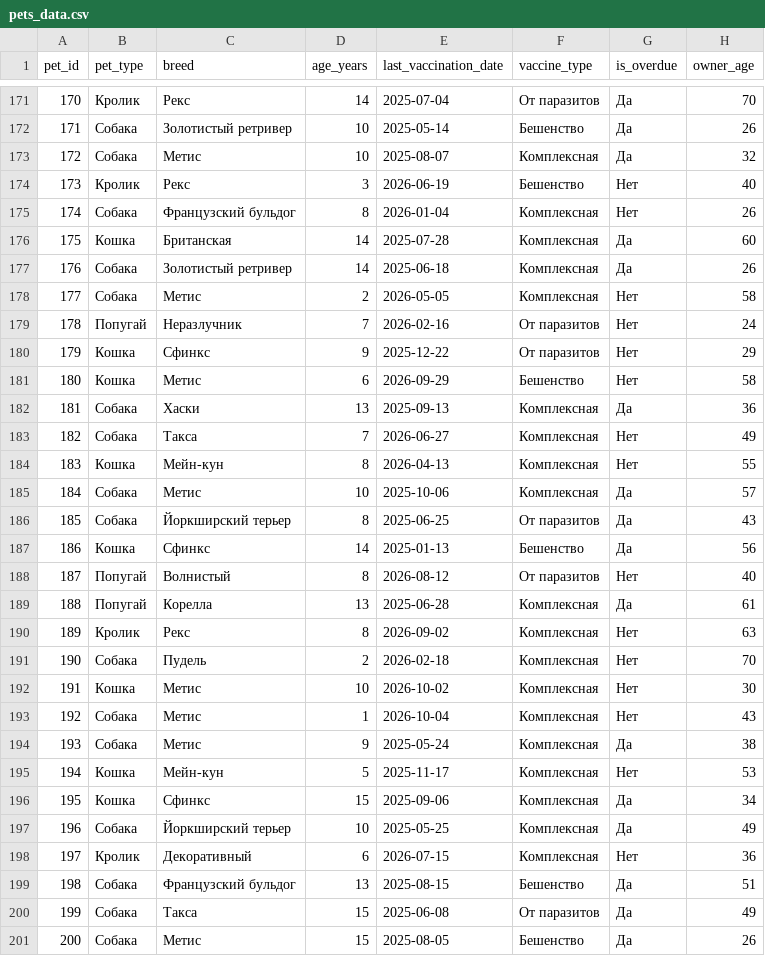
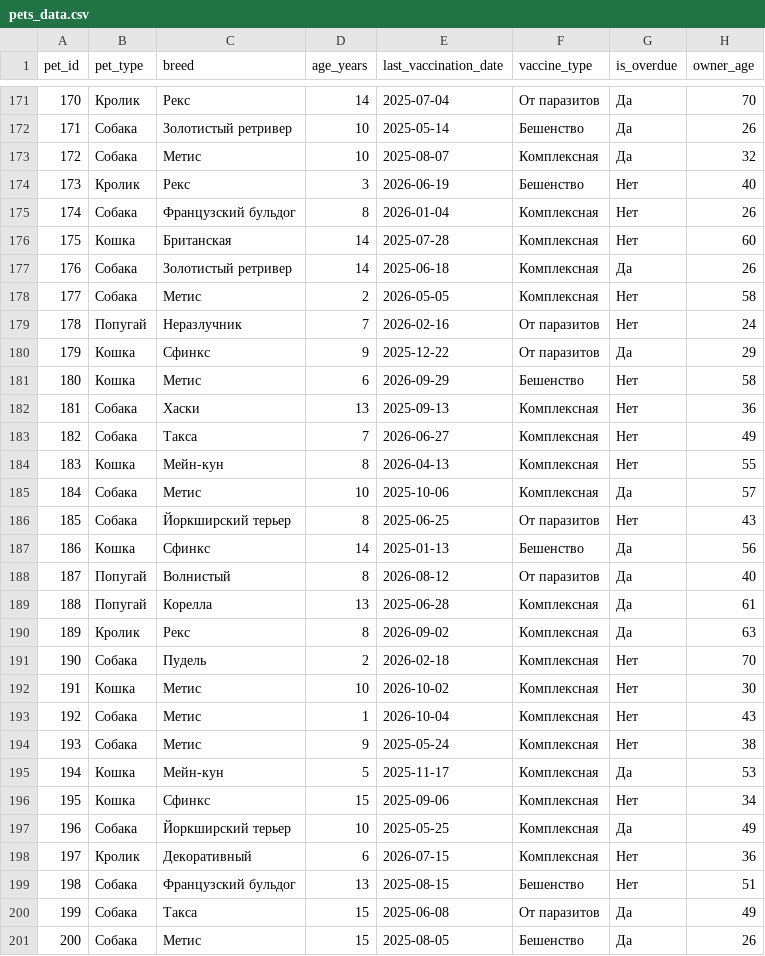
Before and after one commit to Maxx-qqt/pet-diary-bot, a CSV file: pets_data.csv, drawn as a sheet; only a part is shown, gaps mark what is left out; the diff covers the shown part only.

```diff
--- a/pets_data.csv
+++ b/pets_data.csv
@@ -175,3 +175,3 @@ pet_id,pet_type,breed,age_years,last_vaccination_date,vaccine_type,is_overdue,ow
 174,Собака,Французский бульдог,8,2026-01-04,Комплексная,Нет,26
-175,Кошка,Британская,14,2025-07-28,Комплексная,Да,60
+175,Кошка,Британская,14,2025-07-28,Комплексная,Нет,60
 176,Собака,Золотистый ретривер,14,2025-06-18,Комплексная,Да,26
@@ -179,5 +179,5 @@ pet_id,pet_type,breed,age_years,last_vaccination_date,vaccine_type,is_overdue,ow
 178,Попугай,Неразлучник,7,2026-02-16,От паразитов,Нет,24
-179,Кошка,Сфинкс,9,2025-12-22,От паразитов,Нет,29
+179,Кошка,Сфинкс,9,2025-12-22,От паразитов,Да,29
 180,Кошка,Метис,6,2026-09-29,Бешенство,Нет,58
-181,Собака,Хаски,13,2025-09-13,Комплексная,Да,36
+181,Собака,Хаски,13,2025-09-13,Комплексная,Нет,36
 182,Собака,Такса,7,2026-06-27,Комплексная,Нет,49
@@ -185,7 +185,7 @@ pet_id,pet_type,breed,age_years,last_vaccination_date,vaccine_type,is_overdue,ow
 184,Собака,Метис,10,2025-10-06,Комплексная,Да,57
-185,Собака,Йоркширский терьер,8,2025-06-25,От паразитов,Да,43
+185,Собака,Йоркширский терьер,8,2025-06-25,От паразитов,Нет,43
 186,Кошка,Сфинкс,14,2025-01-13,Бешенство,Да,56
-187,Попугай,Волнистый,8,2026-08-12,От паразитов,Нет,40
+187,Попугай,Волнистый,8,2026-08-12,От паразитов,Да,40
 188,Попугай,Корелла,13,2025-06-28,Комплексная,Да,61
-189,Кролик,Рекс,8,2026-09-02,Комплексная,Нет,63
+189,Кролик,Рекс,8,2026-09-02,Комплексная,Да,63
 190,Собака,Пудель,2,2026-02-18,Комплексная,Нет,70
@@ -193,8 +193,8 @@ pet_id,pet_type,breed,age_years,last_vaccination_date,vaccine_type,is_overdue,ow
 192,Собака,Метис,1,2026-10-04,Комплексная,Нет,43
-193,Собака,Метис,9,2025-05-24,Комплексная,Да,38
-194,Кошка,Мейн-кун,5,2025-11-17,Комплексная,Нет,53
-195,Кошка,Сфинкс,15,2025-09-06,Комплексная,Да,34
+193,Собака,Метис,9,2025-05-24,Комплексная,Нет,38
+194,Кошка,Мейн-кун,5,2025-11-17,Комплексная,Да,53
+195,Кошка,Сфинкс,15,2025-09-06,Комплексная,Нет,34
 196,Собака,Йоркширский терьер,10,2025-05-25,Комплексная,Да,49
 197,Кролик,Декоративный,6,2026-07-15,Комплексная,Нет,36
-198,Собака,Французский бульдог,13,2025-08-15,Бешенство,Да,51
+198,Собака,Французский бульдог,13,2025-08-15,Бешенство,Нет,51
 199,Собака,Такса,15,2025-06-08,От паразитов,Да,49
```
Also changed, not shown: 56 edited cells elsewhere in this file.
